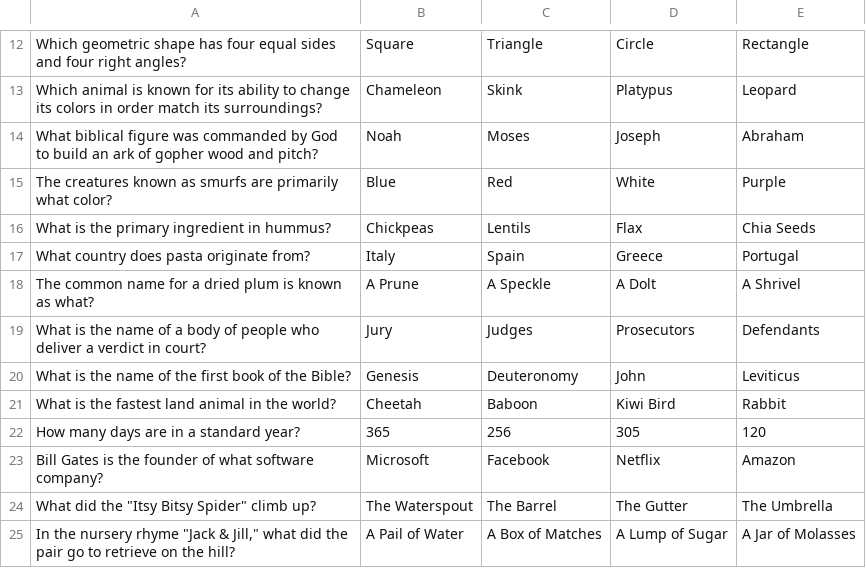
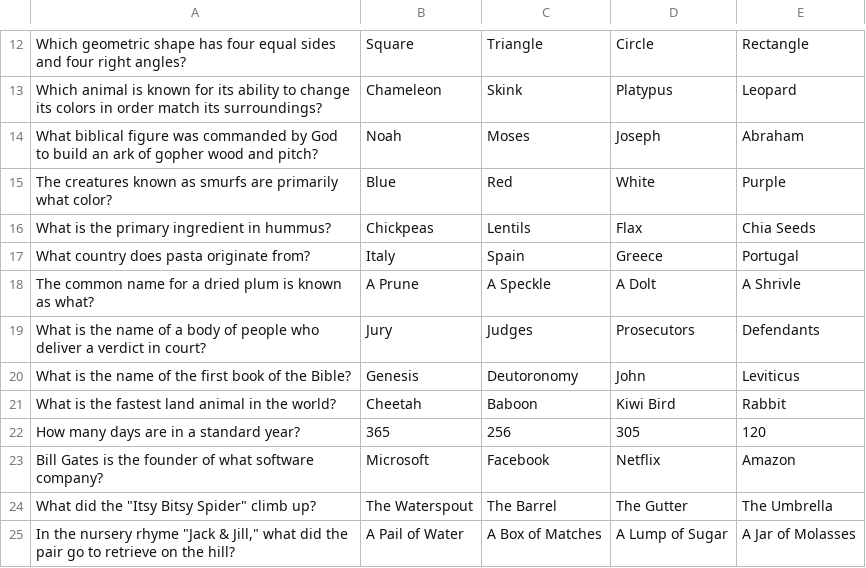
Before and after one commit to Jacob-Hobbs/Who-Wants-To-Be-A-Millionaire, a CSV file: src/backend/main/resources/static/200.csv (was src/backend/main/resources/static/csv/200.csv), drawn as a sheet; only a part is shown, gaps mark what is left out.

```diff
--- a/src/backend/main/resources/static/csv/200.csv
+++ b/src/backend/main/resources/static/200.csv
@@ -17,5 +17,5 @@ What is the primary ingredient in hummus? ,Chickpeas,Lentils,Flax,Chia Seeds
 What country does pasta originate from? ,Italy,Spain,Greece,Portugal
-The common name for a dried plum is known as what? ,A Prune,A Speckle,A Dolt,A Shrivel
+The common name for a dried plum is known as what? ,A Prune,A Speckle,A Dolt,A Shrivle
 What is the name of a body of people who deliver a verdict in court? ,Jury,Judges,Prosecutors,Defendants
-What is the name of the first book of the Bible? ,Genesis,Deuteronomy,John,Leviticus
+What is the name of the first book of the Bible? ,Genesis,Deutoronomy,John,Leviticus
 What is the fastest land animal in the world? ,Cheetah,Baboon,Kiwi Bird,Rabbit
```
Also changed, not shown: src/backend/main/resources/static/1000.csv, src/backend/main/resources/static/300.csv, 26 other files.
